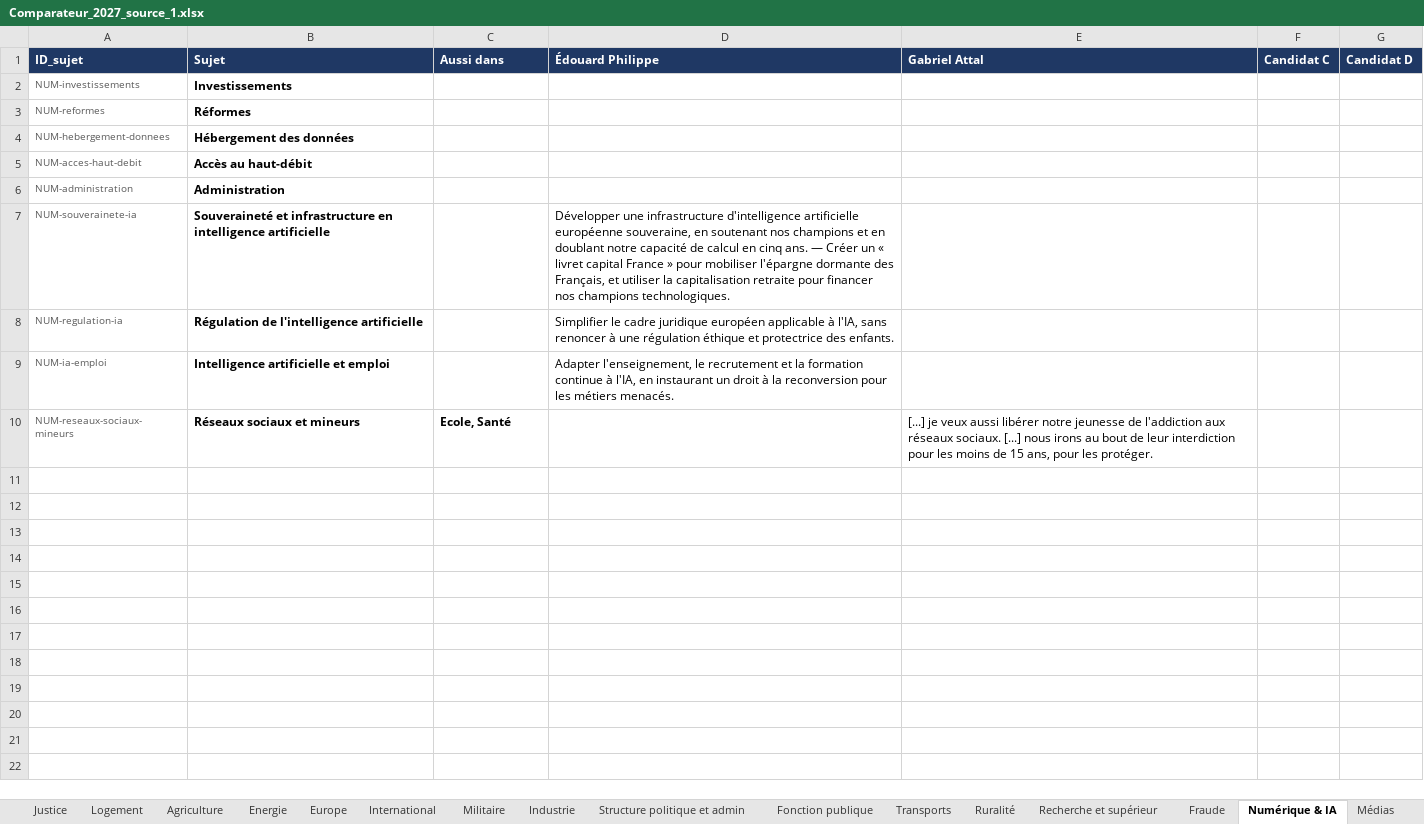
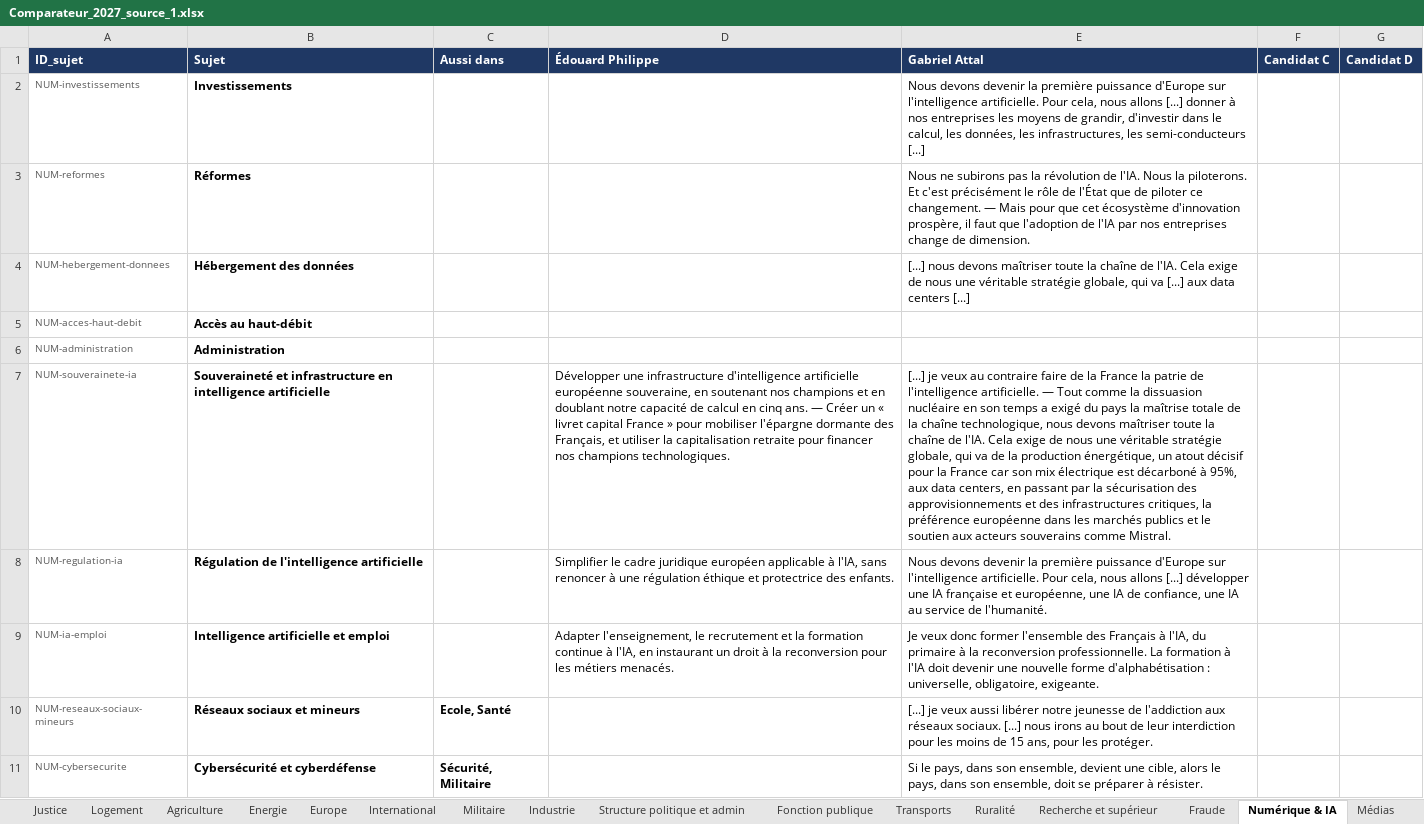
Before and after one commit to Lutincompris67/comparateur-2027, an Excel workbook: Comparateur_2027_source_1.xlsx, sheet Numérique & IA, drawn as a sheet; values as stored, in another font and other column widths than the file's, no borders; the diff names each change by its address in the sheet, - before the commit and + after, or states it on an @@ line.

```diff
--- a/Comparateur_2027_source_1.xlsx (sheet Numérique & IA)
+++ b/Comparateur_2027_source_1.xlsx (sheet Numérique & IA)
-E2 (Gabriel Attal): (empty)
+E2 (Gabriel Attal): Nous devons devenir la première puissance d'Europe sur l'intelligence artificielle. Pour cela, nous allons [...] donner à nos entreprises les moyens de grandir, d'investir dans le calcul, les données, les infrastructures, les semi-conducteurs [...]
-E3 (Gabriel Attal): (empty)
+E3 (Gabriel Attal): Nous ne subirons pas la révolution de l'IA. Nous la piloterons. Et c'est précisément le rôle de l'État que de piloter ce changement. — Mais pour que cet écosystème d'innovation prospère, il faut que l'adoption de l'IA par nos entreprises change de dimension.
-E4 (Gabriel Attal): (empty)
+E4 (Gabriel Attal): [...] nous devons maîtriser toute la chaîne de l'IA. Cela exige de nous une véritable stratégie globale, qui va [...] aux data centers [...]
-E7 (Gabriel Attal): (empty)
+E7 (Gabriel Attal): [...] je veux au contraire faire de la France la patrie de l'intelligence artificielle. — Tout comme la dissuasion nucléaire en son temps a exigé du pays la maîtrise totale de la chaîne technologique, nous devons maîtriser toute la chaîne de l'IA. Cela exige de nous une véritable stratégie globale, qui va de la production énergétique, un atout décisif pour la France car son mix électrique est décarboné à 95%, aux data centers, en passant par la sécurisation des approvisionnements et des infrastructures critiques, la préférence européenne dans les marchés publics et le soutien aux acteurs souverains comme Mistral.
-E8 (Gabriel Attal): (empty)
+E8 (Gabriel Attal): Nous devons devenir la première puissance d'Europe sur l'intelligence artificielle. Pour cela, nous allons [...] développer une IA française et européenne, une IA de confiance, une IA au service de l'humanité.
-E9 (Gabriel Attal): (empty)
+E9 (Gabriel Attal): Je veux donc former l'ensemble des Français à l'IA, du primaire à la reconversion professionnelle. La formation à l'IA doit devenir une nouvelle forme d'alphabétisation : universelle, obligatoire, exigeante.
+row 11: NUM-cybersecurite | Cybersécurité et cyberdéfense | Sécurité, Militaire |  | Si le pays, dans son ensemble, devient une cible, alors le pays, dans son ensemble, doit se préparer à résister.
```
Also changed, not shown: sheet Bibliographie, sheet Militaire, sheet Journal, sheet Travail, sheet Industrie, sheet International, 12 more sheets, other sheet tabs, 4 other files.
